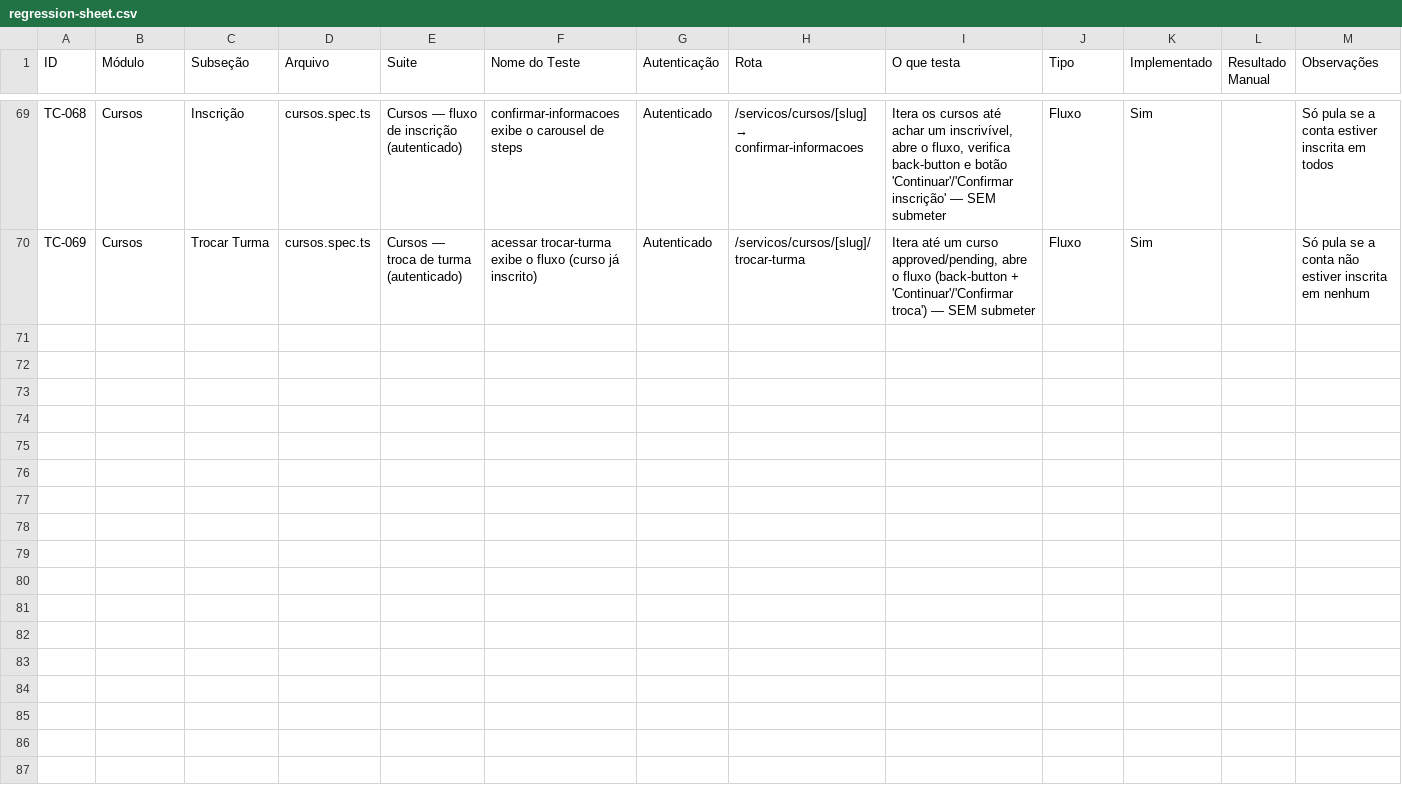
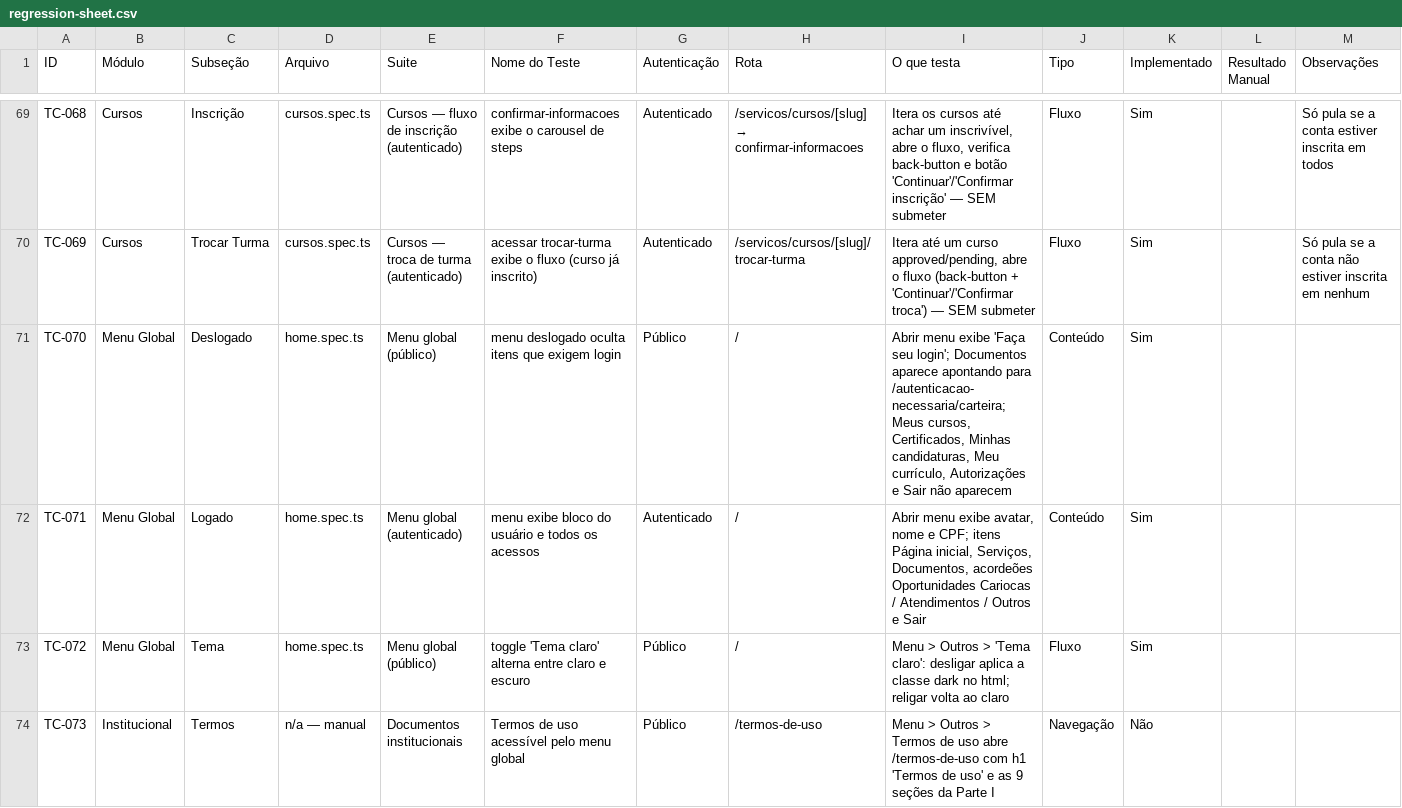
Before and after one commit to prefeitura-rio/superapp, a CSV file: e2e/regression-sheet.csv, drawn as a sheet; only a part is shown, gaps mark what is left out; the diff covers the shown part only; the diff names each change by its address in the sheet, - before the commit and + after, or states it on an @@ line.

Commit message:
docs(e2e): refresh the manual regression sheet

```diff
--- a/e2e/regression-sheet.csv
+++ b/e2e/regression-sheet.csv
+row 71: TC-070 | Menu Global | Deslogado | home.spec.ts | Menu global (público) | menu deslogado oculta itens que exigem login | Público | / | Abrir menu exibe 'Faça seu login'; Documentos aparece apontando para /autenticacao-necessaria/carteira; Meus cursos, Certificados, Minhas candidaturas, Meu currículo, Autorizações e Sair não aparecem | Conteúdo | Sim
+row 72: TC-071 | Menu Global | Logado | home.spec.ts | Menu global (autenticado) | menu exibe bloco do usuário e todos os acessos | Autenticado | / | Abrir menu exibe avatar, nome e CPF; itens Página inicial, Serviços, Documentos, acordeões Oportunidades Cariocas / Atendimentos / Outros e Sair | Conteúdo | Sim
+row 73: TC-072 | Menu Global | Tema | home.spec.ts | Menu global (público) | toggle 'Tema claro' alterna entre claro e escuro | Público | / | Menu > Outros > 'Tema claro': desligar aplica a classe dark no html; religar volta ao claro | Fluxo | Sim
+row 74: TC-073 | Institucional | Termos | n/a — manual | Documentos institucionais | Termos de uso acessível pelo menu global | Público | /termos-de-uso | Menu > Outros > Termos de uso abre /termos-de-uso com h1 'Termos de uso' e as 9 seções da Parte I | Navegação | Não
```
Also changed, not shown: 4 added rows and 32 edited cells elsewhere in this file.
